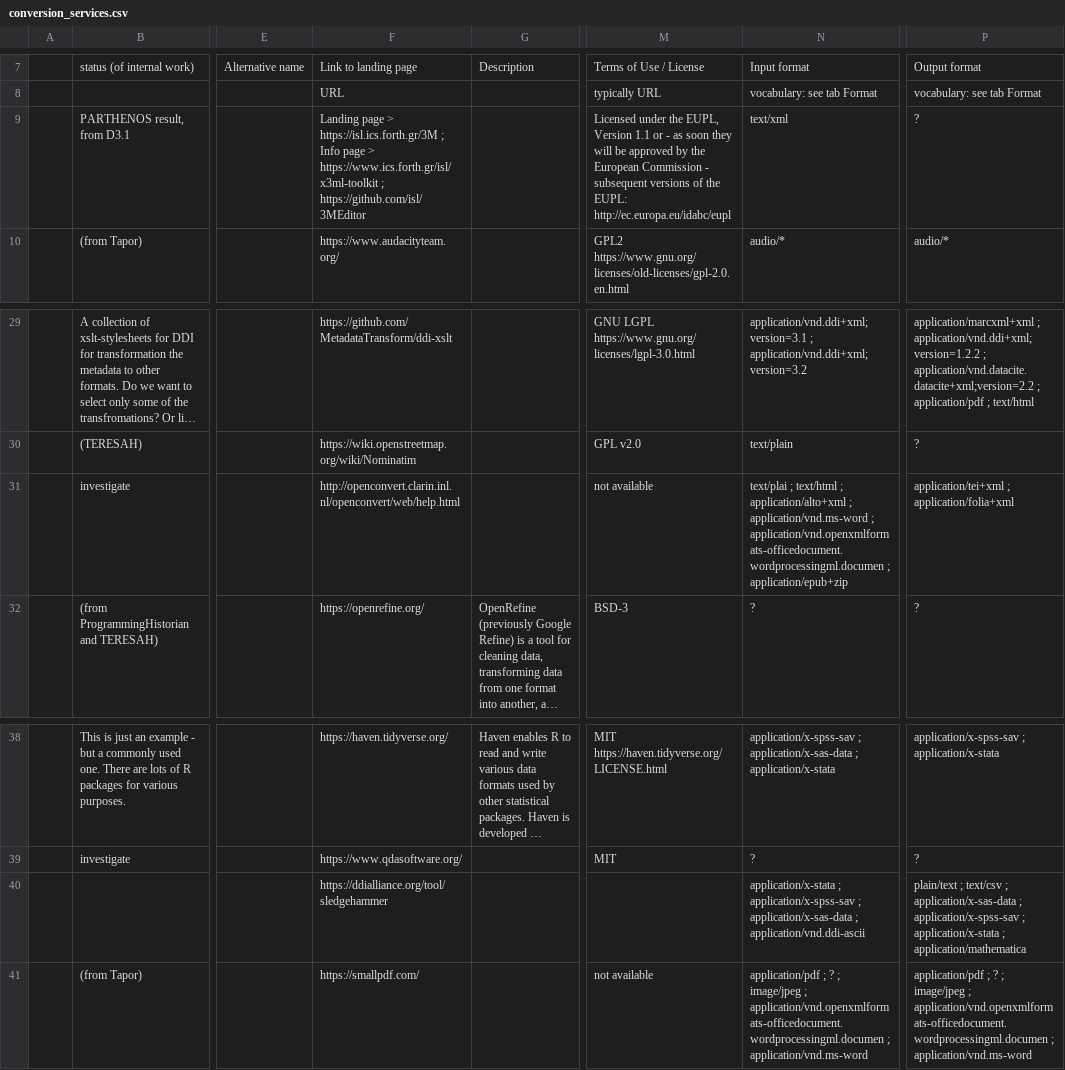
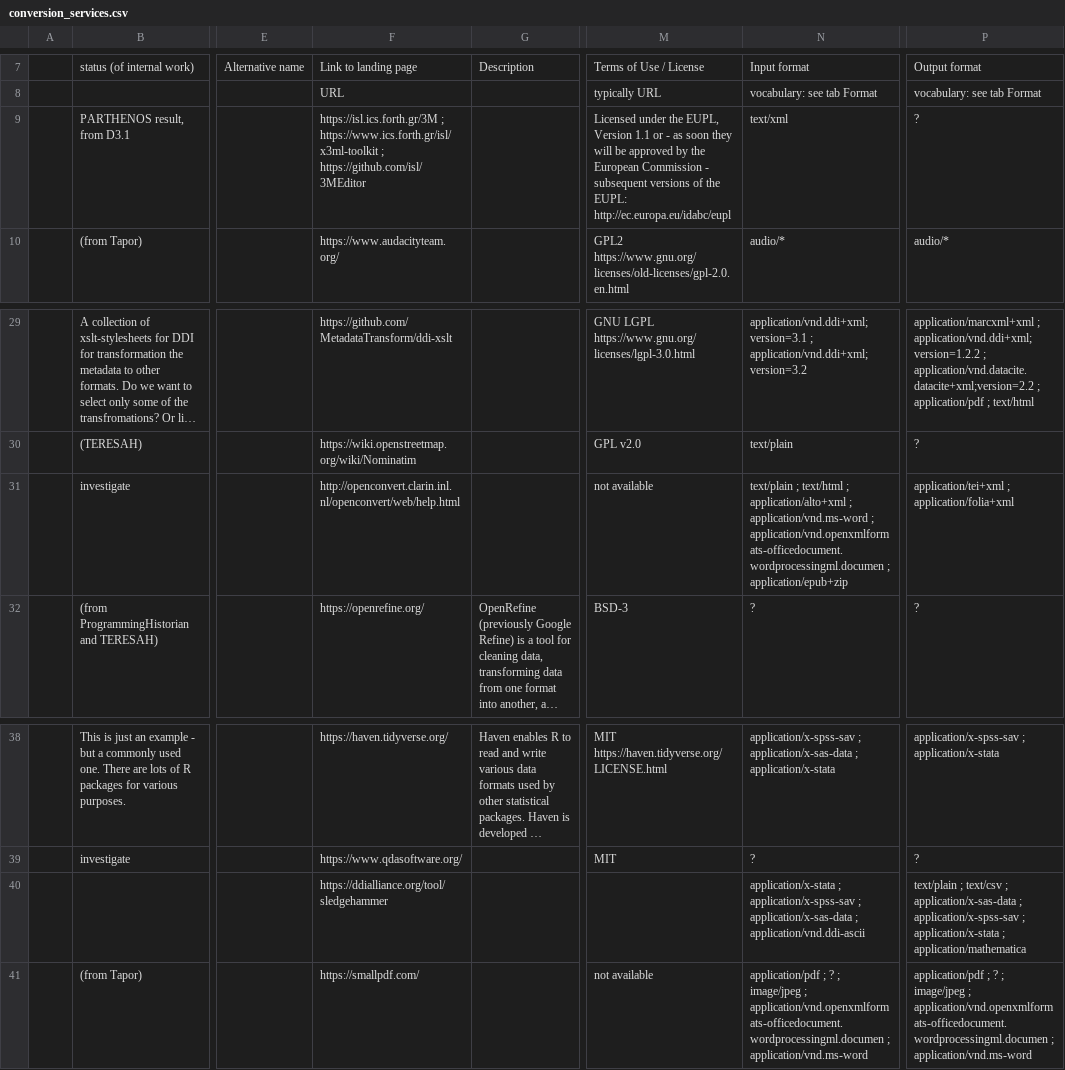
Before and after one commit to acdh-oeaw/sshoc-conversion-hub, a CSV file: import_spreadsheet/data/import/conversion_services.csv, drawn as a sheet; only a part is shown, gaps mark what is left out; long unchanged cells end in …; the diff names each change by its address in the sheet, - before the commit and + after, or states it on an @@ line.

```diff
--- a/import_spreadsheet/data/import/conversion_services.csv
+++ b/import_spreadsheet/data/import/conversion_services.csv
-F9: Landing page > https://isl.ics.forth.gr/3M ; Info page > https://www.ics.forth.gr/isl/x3ml-toolkit ;…
+F9: https://isl.ics.forth.gr/3M ; https://www.ics.forth.gr/isl/x3ml-toolkit ;…
-N31: text/plai ; text/html…
+N31: text/plain ; text/html…
-P40: plain/text ; text/csv…
+P40: text/plain ; text/csv…
```
Also changed, not shown: import_spreadsheet/data/convert/formats.csv, import_spreadsheet/data/convert/invocations.csv, 32 other files.
